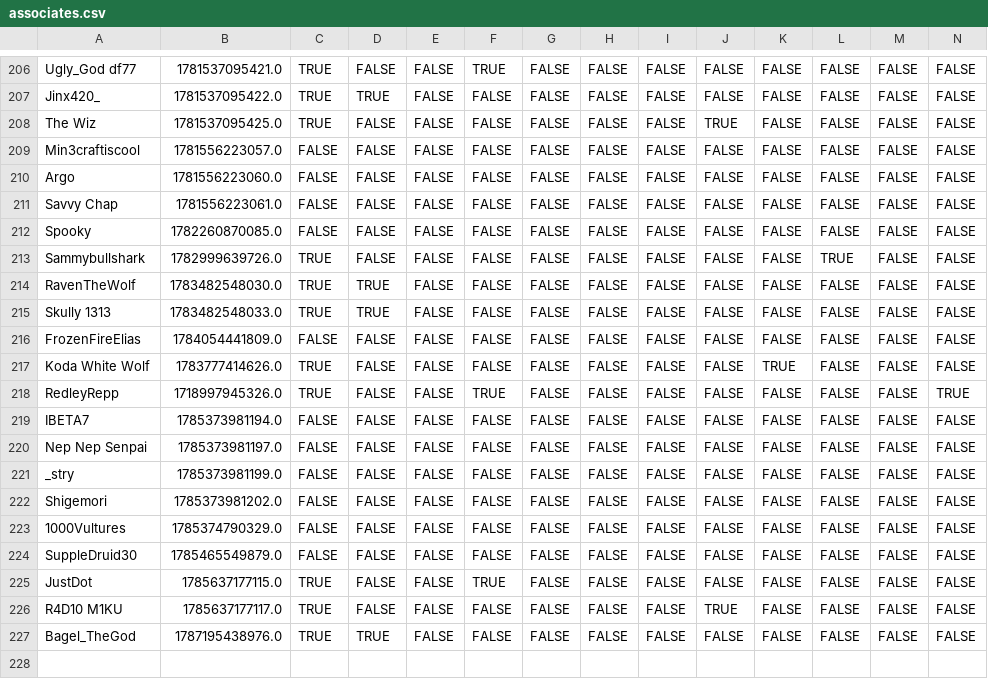
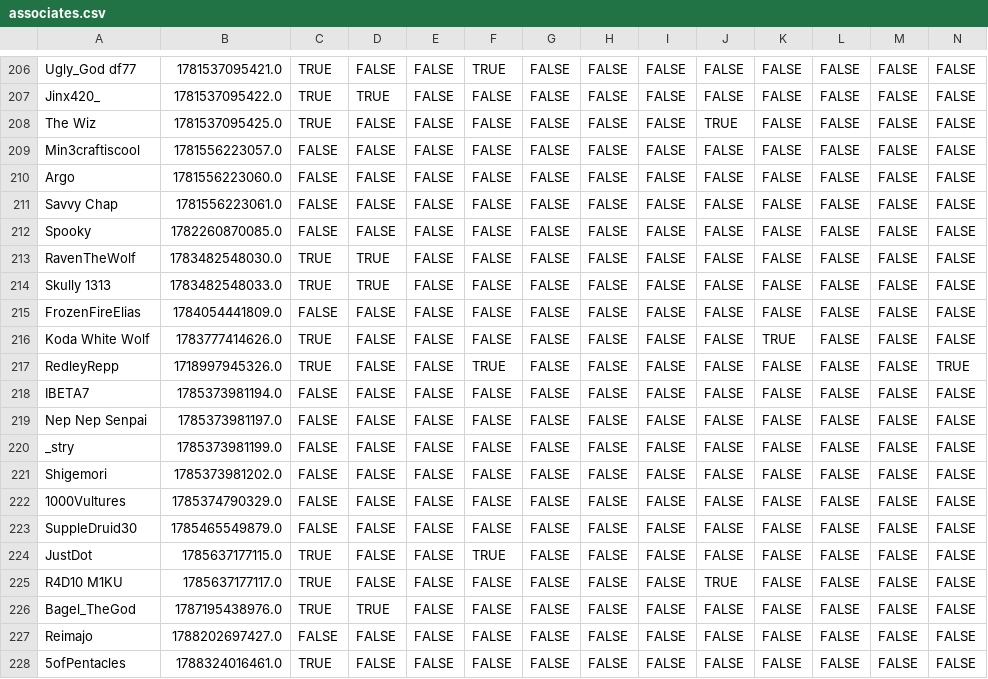
Before and after one commit to demonitize/aisle-6, a CSV file: clockboy/associates.csv, drawn as a sheet; only a part is shown, gaps mark what is left out; removed rows and columns are numbered as before the commit, all else as after; rows hold the shown columns only; the diff names each change by its address in the sheet, - before the commit and + after, or states it on an @@ line.

```diff
--- a/clockboy/associates.csv
+++ b/clockboy/associates.csv
-row 213: Sammybullshark | 1782999639726.0 | TRUE | FALSE | FALSE | FALSE | FALSE | FALSE | FALSE | FALSE | FALSE | TRUE | FALSE | FALSE
+row 227: Reimajo | 1788202697427.0 | FALSE | FALSE | FALSE | FALSE | FALSE | FALSE | FALSE | FALSE | FALSE | FALSE | FALSE | FALSE
+row 228: 5ofPentacles | 1788324016461.0 | TRUE | FALSE | FALSE | FALSE | FALSE | FALSE | FALSE | FALSE | FALSE | FALSE | FALSE | FALSE
```
Also changed, not shown: 4 other files.
